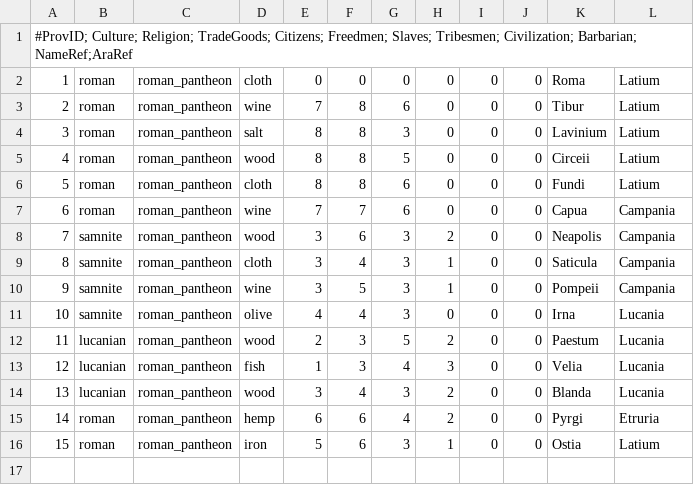
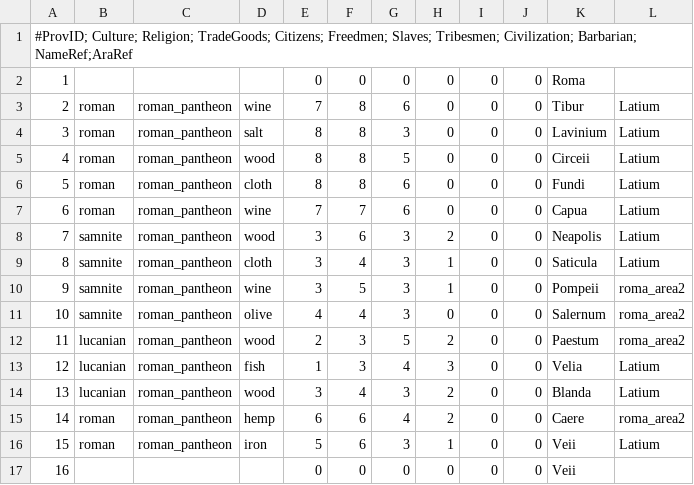
Before and after one commit to SnowletTV/equus_dev, a CSV file: common/province_setup.csv, drawn as a sheet.

```diff
--- a/common/province_setup.csv
+++ b/common/province_setup.csv
@@ -1,3 +1,3 @@
 #ProvID; Culture; Religion; TradeGoods; Citizens; Freedmen; Slaves; Tribesmen; Civilization; Barbarian; NameRef;AraRef
-1,roman,roman_pantheon,cloth,0,0,0,0,0,0,Roma,Latium
+1,,,,0,0,0,0,0,0,Roma,
 2,roman,roman_pantheon,wine,7,8,6,0,0,0,Tibur,Latium
@@ -6,11 +6,12 @@
 5,roman,roman_pantheon,cloth,8,8,6,0,0,0,Fundi,Latium
-6,roman,roman_pantheon,wine,7,7,6,0,0,0,Capua,Campania
-7,samnite,roman_pantheon,wood,3,6,3,2,0,0,Neapolis,Campania
-8,samnite,roman_pantheon,cloth,3,4,3,1,0,0,Saticula,Campania
-9,samnite,roman_pantheon,wine,3,5,3,1,0,0,Pompeii,Campania
-10,samnite,roman_pantheon,olive,4,4,3,0,0,0,Irna,Lucania
-11,lucanian,roman_pantheon,wood,2,3,5,2,0,0,Paestum,Lucania
-12,lucanian,roman_pantheon,fish,1,3,4,3,0,0,Velia,Lucania
-13,lucanian,roman_pantheon,wood,3,4,3,2,0,0,Blanda,Lucania
-14,roman,roman_pantheon,hemp,6,6,4,2,0,0,Pyrgi,Etruria
-15,roman,roman_pantheon,iron,5,6,3,1,0,0,Ostia,Latium
+6,roman,roman_pantheon,wine,7,7,6,0,0,0,Capua,Latium
+7,samnite,roman_pantheon,wood,3,6,3,2,0,0,Neapolis,Latium
+8,samnite,roman_pantheon,cloth,3,4,3,1,0,0,Saticula,Latium
+9,samnite,roman_pantheon,wine,3,5,3,1,0,0,Pompeii,roma_area2
+10,samnite,roman_pantheon,olive,4,4,3,0,0,0,Salernum,roma_area2
+11,lucanian,roman_pantheon,wood,2,3,5,2,0,0,Paestum,roma_area2
+12,lucanian,roman_pantheon,fish,1,3,4,3,0,0,Velia,Latium
+13,lucanian,roman_pantheon,wood,3,4,3,2,0,0,Blanda,Latium
+14,roman,roman_pantheon,hemp,6,6,4,2,0,0,Caere,roma_area2
+15,roman,roman_pantheon,iron,5,6,3,1,0,0,Veii,Latium
+16,,,,0,0,0,0,0,0,Veii,
```
Also changed, not shown: 4 other files.
